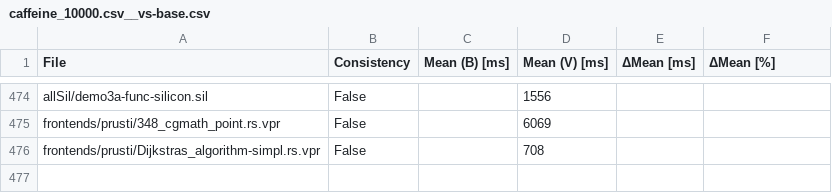
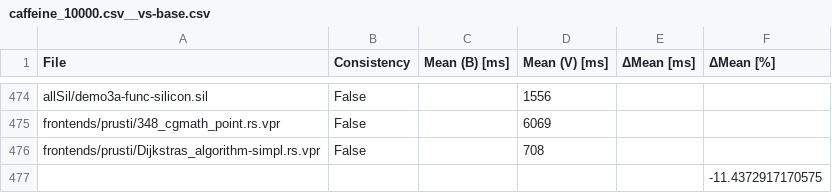
Before and after one commit to fabianboesiger/documents, a CSV file: theses/bsc/benchmarks/results/caffeine_10000.csv__vs-base.csv, drawn as a sheet; only a part is shown, gaps mark what is left out; the diff names each change by its address in the sheet, - before the commit and + after, or states it on an @@ line.

```diff
--- a/theses/bsc/benchmarks/results/caffeine_10000.csv__vs-base.csv
+++ b/theses/bsc/benchmarks/results/caffeine_10000.csv__vs-base.csv
+row 477:  |  |  |  |  | -11.4372917170575
```
Also changed, not shown: theses/bsc/benchmarks/ignore.csv, theses/bsc/snapshot_flyweight_vs_base.csv, 15 other files.
